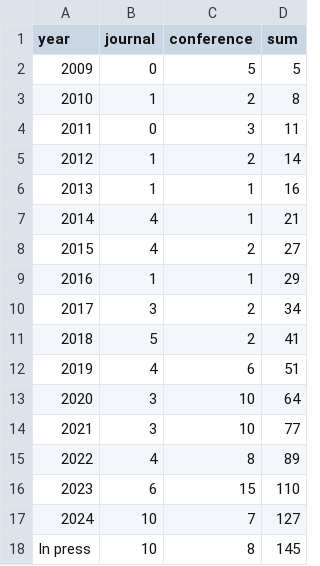
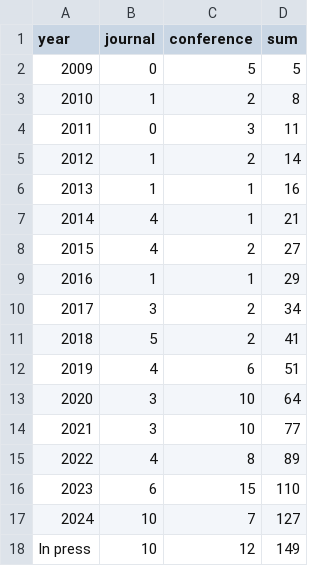
Before and after one commit to COLA-Laboratory/cola_www_src, a CSV file: static/publication_statistics.csv, drawn as a sheet.

Commit message:
update publications
update publications

```diff
--- a/static/publication_statistics.csv
+++ b/static/publication_statistics.csv
@@ -17,2 +17,2 @@ year,journal,conference,sum
 2024,10,7,127
-In press,10,8,145
+In press,10,12,149
```
Also changed, not shown: 2 other files.
